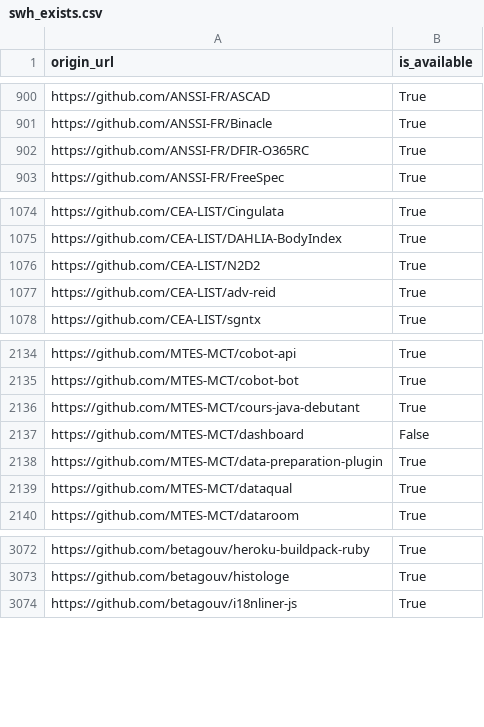
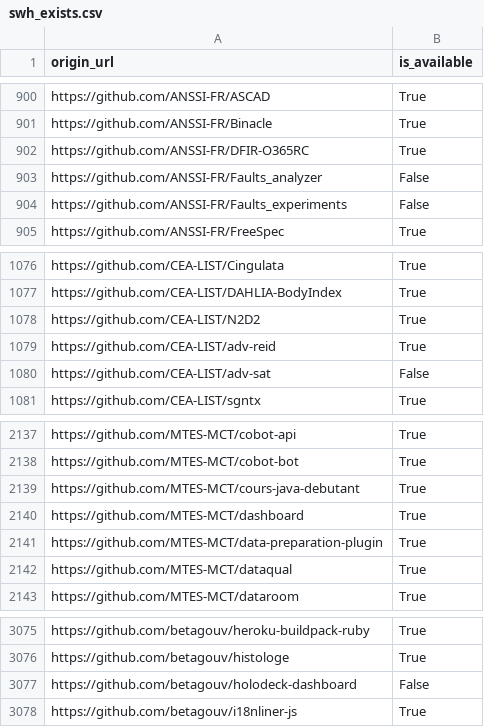
Before and after one commit to etalab/data-codes-sources-fr, a CSV file: data/swh_exists.csv, drawn as a sheet; only a part is shown, gaps mark what is left out.

Commit message:
New data at 2021-03-29T19:43:04Z [ci skip]

```diff
--- a/data/swh_exists.csv
+++ b/data/swh_exists.csv
@@ -902,2 +902,4 @@ https://github.com/ANSSI-FR/Binacle,True
 https://github.com/ANSSI-FR/DFIR-O365RC,True
+https://github.com/ANSSI-FR/Faults_analyzer,False
+https://github.com/ANSSI-FR/Faults_experiments,False
 https://github.com/ANSSI-FR/FreeSpec,True
@@ -1077,2 +1079,3 @@ https://github.com/CEA-LIST/N2D2,True
 https://github.com/CEA-LIST/adv-reid,True
+https://github.com/CEA-LIST/adv-sat,False
 https://github.com/CEA-LIST/sgntx,True
@@ -2136,3 +2139,3 @@ https://github.com/MTES-MCT/cobot-bot,True
 https://github.com/MTES-MCT/cours-java-debutant,True
-https://github.com/MTES-MCT/dashboard,False
+https://github.com/MTES-MCT/dashboard,True
 https://github.com/MTES-MCT/data-preparation-plugin,True
@@ -3073,2 +3076,3 @@ https://github.com/betagouv/heroku-buildpack-ruby,True
 https://github.com/betagouv/histologe,True
+https://github.com/betagouv/holodeck-dashboard,False
 https://github.com/betagouv/i18nliner-js,True
```
Also changed, not shown: data/organisations/csv/all.csv, 4 other files.
